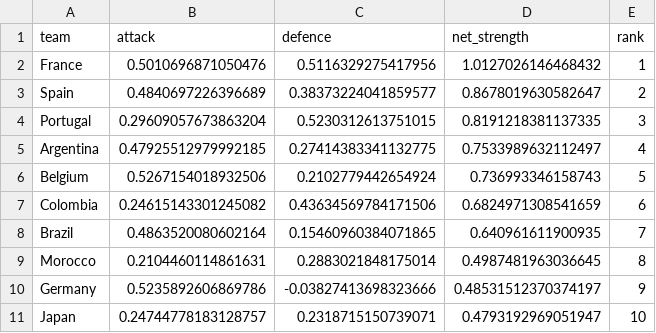
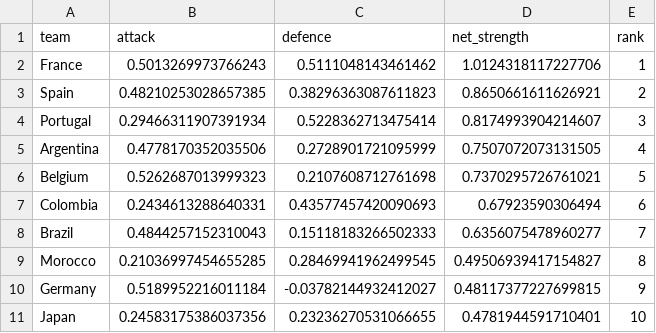
Before and after one commit to mariaob1201/2026wc-analytics, a CSV file: data/processed/posterior_strength_real.csv, drawn as a sheet; only a part is shown; the diff covers the shown part only.

```diff
--- a/data/processed/posterior_strength_real.csv
+++ b/data/processed/posterior_strength_real.csv
@@ -1,11 +1,11 @@
 team,attack,defence,net_strength,rank
-France,0.5010696871050476,0.5116329275417956,1.0127026146468432,1
-Spain,0.4840697226396689,0.38373224041859577,0.8678019630582647,2
-Portugal,0.29609057673863204,0.5230312613751015,0.8191218381137335,3
-Argentina,0.47925512979992185,0.27414383341132775,0.7533989632112497,4
-Belgium,0.5267154018932506,0.2102779442654924,0.736993346158743,5
-Colombia,0.24615143301245082,0.43634569784171506,0.6824971308541659,6
-Brazil,0.4863520080602164,0.15460960384071865,0.640961611900935,7
-Morocco,0.2104460114861631,0.2883021848175014,0.4987481963036645,8
-Germany,0.5235892606869786,-0.03827413698323666,0.48531512370374197,9
-Japan,0.24744778183128757,0.2318715150739071,0.4793192969051947,10
+France,0.5013269973766243,0.5111048143461462,1.0124318117227706,1
+Spain,0.48210253028657385,0.38296363087611823,0.8650661611626921,2
+Portugal,0.29466311907391934,0.5228362713475414,0.8174993904214607,3
+Argentina,0.4778170352035506,0.2728901721095999,0.7507072073131505,4
+Belgium,0.5262687013999323,0.2107608712761698,0.7370295726761021,5
+Colombia,0.2434613288640331,0.43577457420090693,0.67923590306494,6
+Brazil,0.4844257152310043,0.15118183266502333,0.6356075478960277,7
+Morocco,0.21036997454655285,0.28469941962499545,0.49506939417154827,8
+Germany,0.5189952216011184,-0.03782144932412027,0.48117377227699815,9
+Japan,0.24583175386037356,0.23236270531066655,0.4781944591710401,10
```
Also changed, not shown: 114 edited cells elsewhere in this file, data/processed/champion_tracker.csv, data/processed/wc2026_team_assessment.csv, 8 other files.
